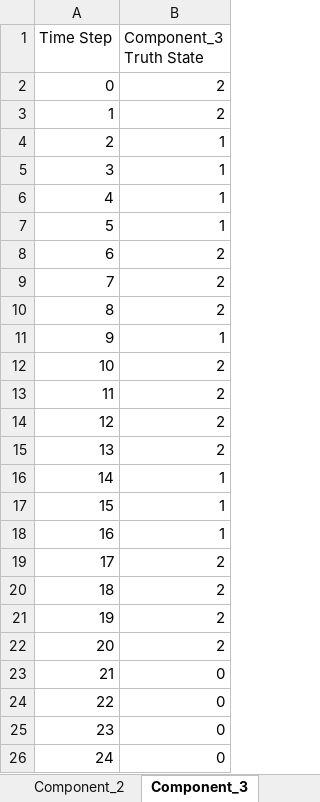
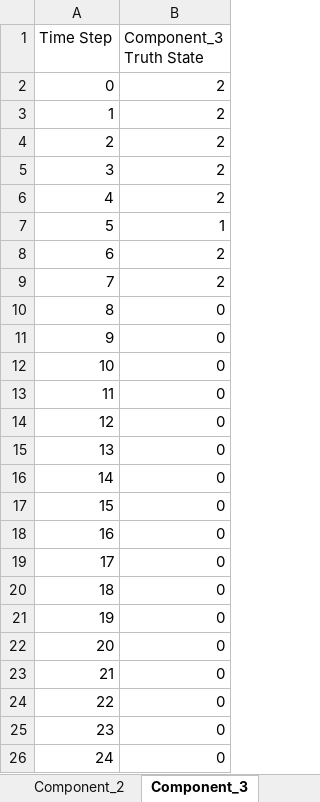
Before and after one commit to andreyaW/KISS, an Excel workbook: shipClassTests/testResults/system_example.xlsx, sheet Component_3, drawn as a sheet; only a part is shown; values as stored, in another font and other column widths than the file's, no borders; the diff names each change by its address in the sheet, - before the commit and + after, or states it on an @@ line.

```diff
--- a/shipClassTests/testResults/system_example.xlsx (sheet Component_3)
+++ b/shipClassTests/testResults/system_example.xlsx (sheet Component_3)
-B4:B6 (Component_3 Truth State): 1
+B4:B6 (Component_3 Truth State): 2
-B10 (Component_3 Truth State): 2
+B10 (Component_3 Truth State): 0
-B11 (Component_3 Truth State): 1
+B11 (Component_3 Truth State): 0
-B12:B15 (Component_3 Truth State): 2
+B12:B15 (Component_3 Truth State): 0
-B16:B18 (Component_3 Truth State): 1
+B16:B18 (Component_3 Truth State): 0
-B19:B22 (Component_3 Truth State): 2
+B19:B22 (Component_3 Truth State): 0
```
Also changed, not shown: sheet Component_5, sheet Component_1, sheet Component_2, sheet Component_4, sheet TestSystem, shipClassTests/testResults/Component_example.xlsx, shipClassTests/testResults/SensedComp_GoodSensors_example.xlsx, 13 other files.
